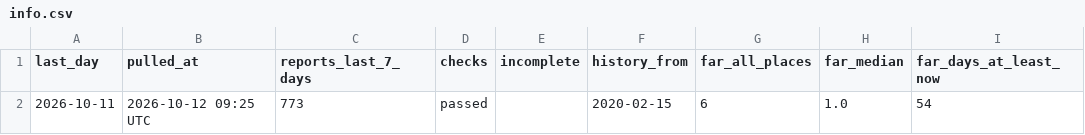
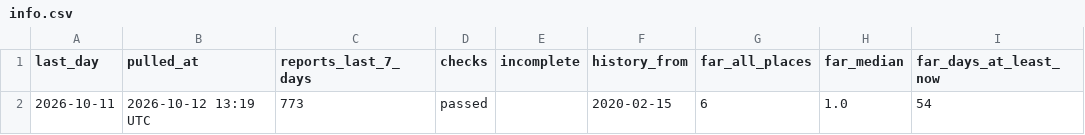
Before and after one commit to roddesbordes-dev/student-protest-tracker, a CSV file: docs/data/info.csv, drawn as a sheet; only a part is shown; the diff names each change by its address in the sheet, - before the commit and + after, or states it on an @@ line.

```diff
--- a/docs/data/info.csv
+++ b/docs/data/info.csv
-B2 (pulled_at): 2026-10-12 09:25 UTC
+B2 (pulled_at): 2026-10-12 13:19 UTC
```
Also changed, not shown: 1 other file.
